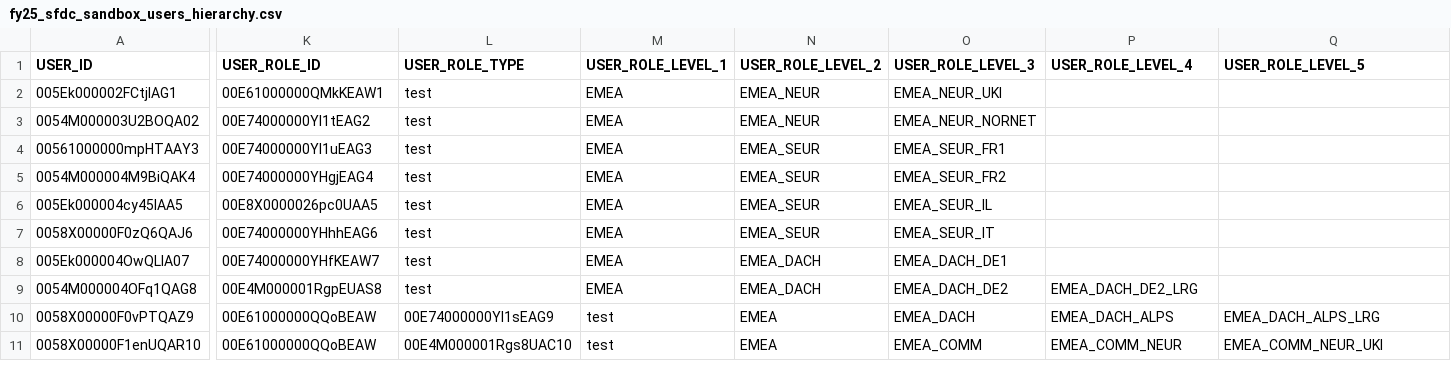
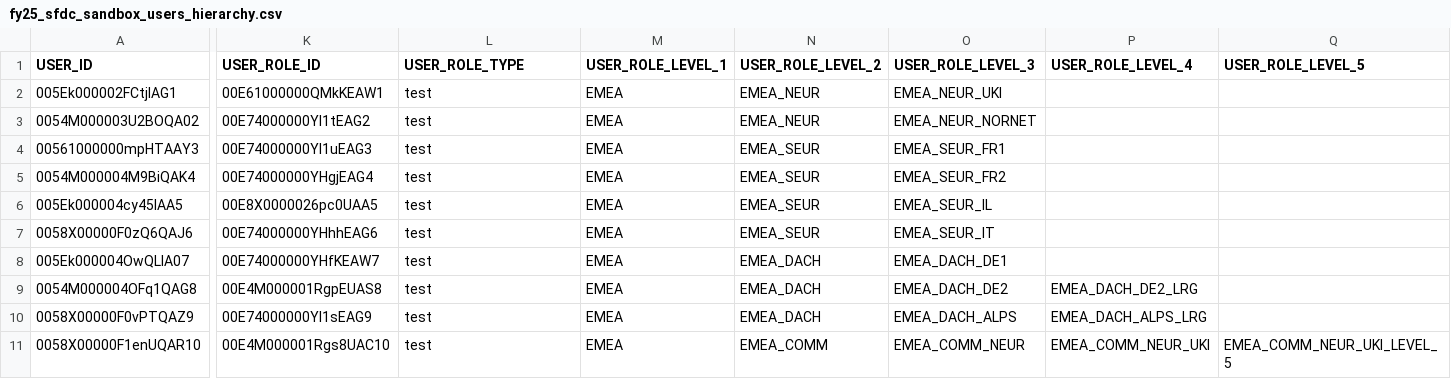
Before and after one commit to tnmy44/gitlab-analytics, a CSV file: transform/snowflake-dbt/data/fy25_sfdc_sandbox_users_hierarchy.csv, drawn as a sheet; only a part is shown, gaps mark what is left out; the diff covers the shown part only; the diff names each change by its address in the sheet, - before the commit and + after, or states it on an @@ line.

Commit message:
fix user test data format

```diff
--- a/transform/snowflake-dbt/data/fy25_sfdc_sandbox_users_hierarchy.csv
+++ b/transform/snowflake-dbt/data/fy25_sfdc_sandbox_users_hierarchy.csv
-K10 (USER_ROLE_ID): 00E61000000QQoBEAW
+K10 (USER_ROLE_ID): 00E74000000YI1sEAG9
-L10 (USER_ROLE_TYPE): 00E74000000YI1sEAG9
+L10 (USER_ROLE_TYPE): test
-M10:M11 (USER_ROLE_LEVEL_1): test
+M10:M11 (USER_ROLE_LEVEL_1): EMEA
-N10 (USER_ROLE_LEVEL_2): EMEA
+N10 (USER_ROLE_LEVEL_2): EMEA_DACH
-O10 (USER_ROLE_LEVEL_3): EMEA_DACH
+O10 (USER_ROLE_LEVEL_3): EMEA_DACH_ALPS
-P10 (USER_ROLE_LEVEL_4): EMEA_DACH_ALPS
+P10 (USER_ROLE_LEVEL_4): EMEA_DACH_ALPS_LRG
-Q10 (USER_ROLE_LEVEL_5): EMEA_DACH_ALPS_LRG
+Q10 (USER_ROLE_LEVEL_5): (empty)
-K11 (USER_ROLE_ID): 00E61000000QQoBEAW
+K11 (USER_ROLE_ID): 00E4M000001Rgs8UAC10
-L11 (USER_ROLE_TYPE): 00E4M000001Rgs8UAC10
+L11 (USER_ROLE_TYPE): test
-N11 (USER_ROLE_LEVEL_2): EMEA
+N11 (USER_ROLE_LEVEL_2): EMEA_COMM
-O11 (USER_ROLE_LEVEL_3): EMEA_COMM
+O11 (USER_ROLE_LEVEL_3): EMEA_COMM_NEUR
-P11 (USER_ROLE_LEVEL_4): EMEA_COMM_NEUR
+P11 (USER_ROLE_LEVEL_4): EMEA_COMM_NEUR_UKI
-Q11 (USER_ROLE_LEVEL_5): EMEA_COMM_NEUR_UKI
+Q11 (USER_ROLE_LEVEL_5): EMEA_COMM_NEUR_UKI_LEVEL_5
```
Also changed, not shown: 1 edited cell elsewhere in this file.
